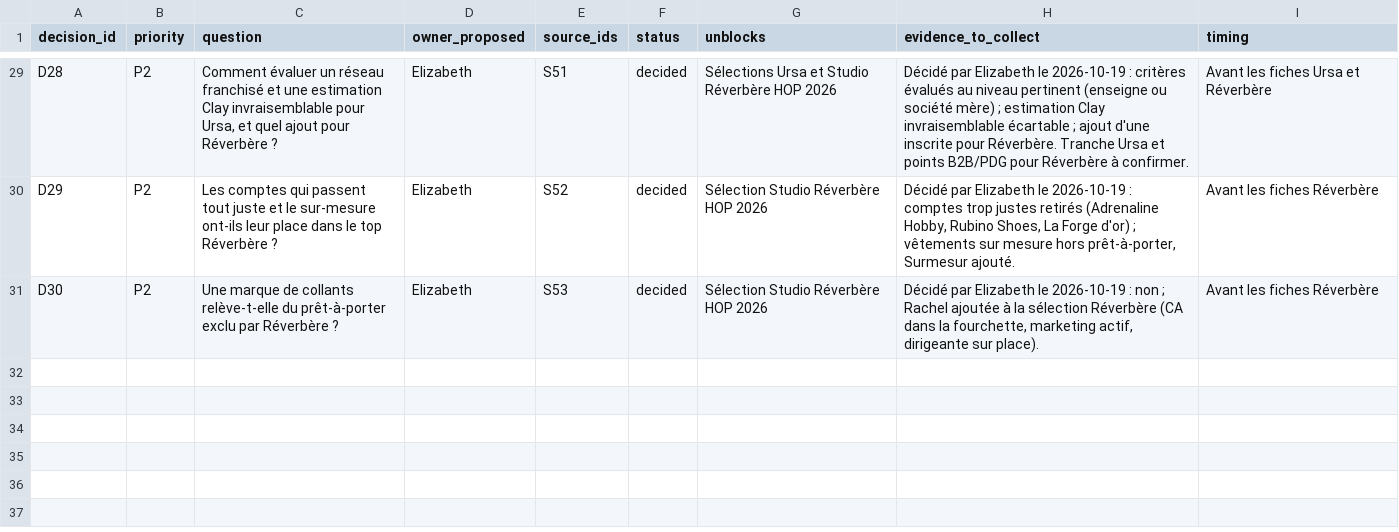
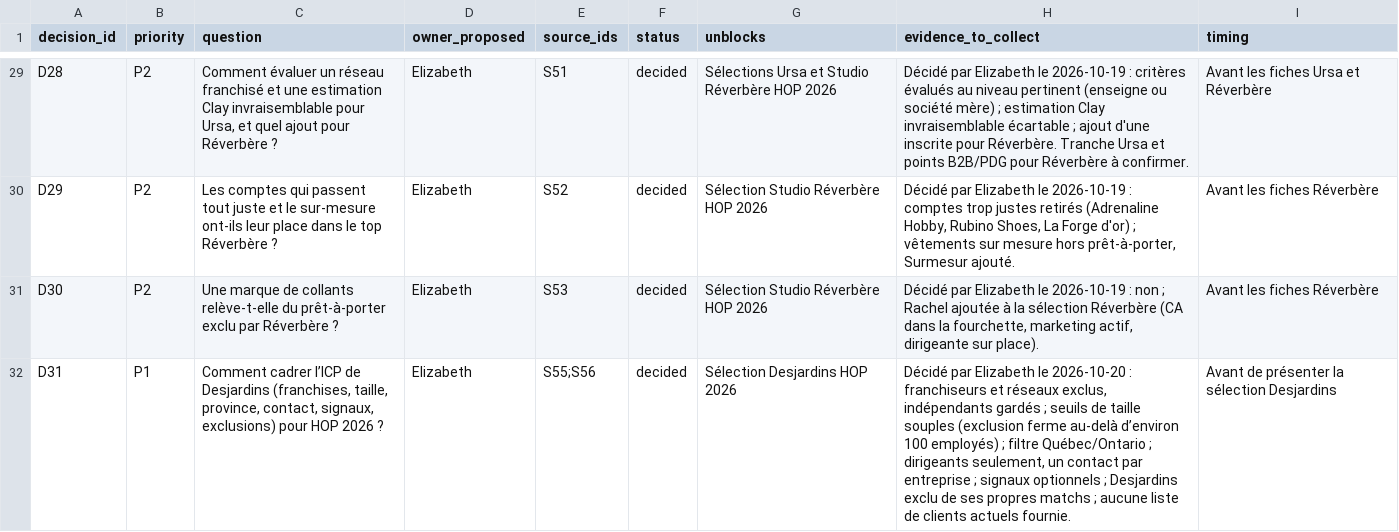
Before and after one commit to goodbytes-studio/betalabs, a CSV file: data/registers/decisions.csv, drawn as a sheet; only a part is shown, gaps mark what is left out.

```diff
--- a/data/registers/decisions.csv
+++ b/data/registers/decisions.csv
@@ -31 +31,2 @@
 "D30","P2","Une marque de collants relève-t-elle du prêt-à-porter exclu par Réverbère ?","Elizabeth","S53","decided","Sélection Studio Réverbère HOP 2026","Décidé par Elizabeth le 2026-10-19 : non ; Rachel ajoutée à la sélection Réverbère (CA dans la fourchette, marketing actif, dirigeante sur place).","Avant les fiches Réverbère"
+"D31","P1","Comment cadrer l’ICP de Desjardins (franchises, taille, province, contact, signaux, exclusions) pour HOP 2026 ?","Elizabeth","S55;S56","decided","Sélection Desjardins HOP 2026","Décidé par Elizabeth le 2026-10-20 : franchiseurs et réseaux exclus, indépendants gardés ; seuils de taille souples (exclusion ferme au-delà d’environ 100 employés) ; filtre Québec/Ontario ; dirigeants seulement, un contact par entreprise ; signaux optionnels ; Desjardins exclu de ses propres matchs ; aucune liste de clients actuels fournie.","Avant de présenter la sélection Desjardins"
```
Also changed, not shown: data/derived/event-prospects.csv, data/derived/events.csv, 13 other files.
